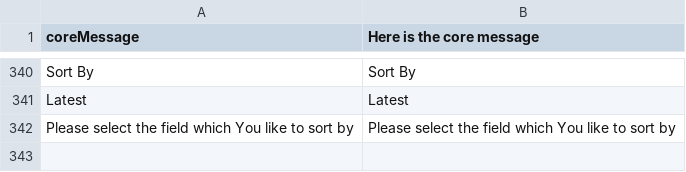
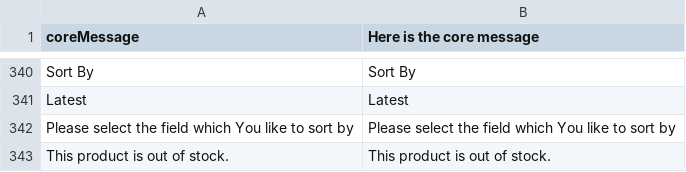
Before and after one commit to nicholidev/vue-store, a CSV file: core/resource/i18n/en-US.csv, drawn as a sheet; only a part is shown, gaps mark what is left out.

```diff
--- a/core/resource/i18n/en-US.csv
+++ b/core/resource/i18n/en-US.csv
@@ -342 +342,2 @@
 "Please select the field which You like to sort by","Please select the field which You like to sort by"
+"This product is out of stock.","This product is out of stock."
```
Also changed, not shown: 2 other files.
